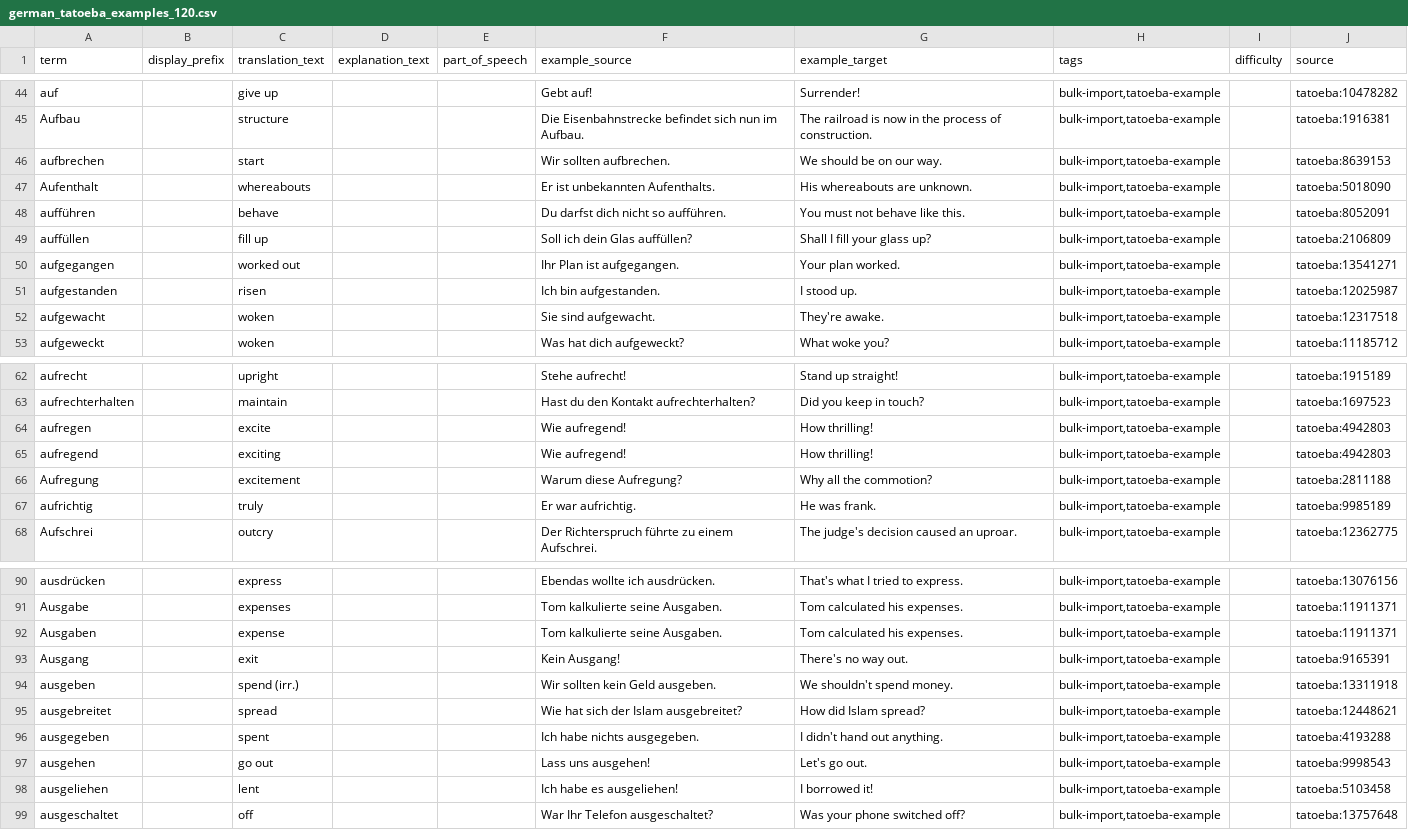
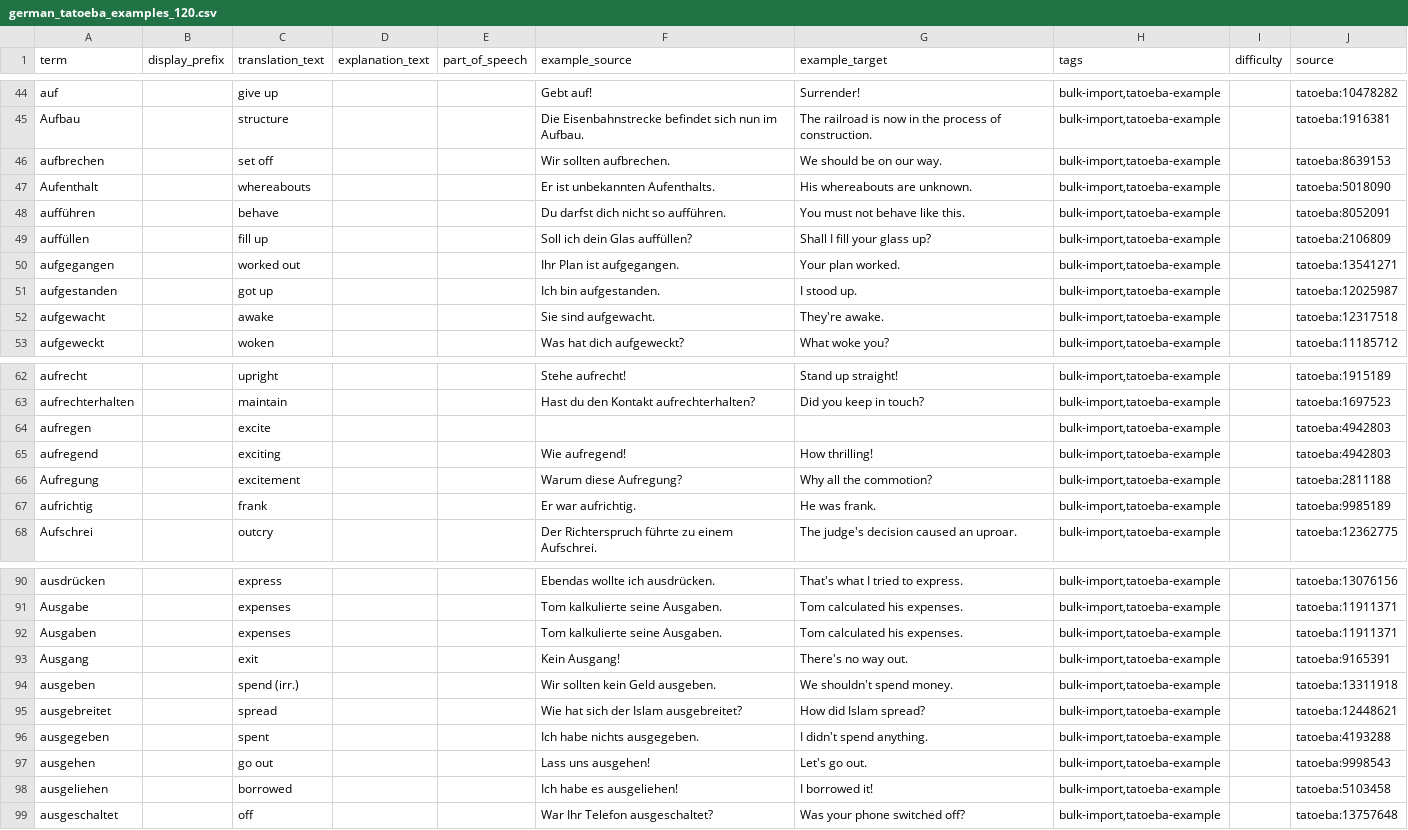
Before and after one commit to Narsilion/vocab-notifier, a CSV file: data/german_tatoeba_examples_120.csv, drawn as a sheet; only a part is shown, gaps mark what is left out; the diff covers the shown part only.

Commit message:
Improve card delivery and German example quality

```diff
--- a/data/german_tatoeba_examples_120.csv
+++ b/data/german_tatoeba_examples_120.csv
@@ -45,3 +45,3 @@ auf,,give up,,,Gebt auf!,Surrender!,"bulk-import,tatoeba-example",,tatoeba:10478
 Aufbau,,structure,,,Die Eisenbahnstrecke befindet sich nun im Aufbau.,The railroad is now in the process of construction.,"bulk-import,tatoeba-example",,tatoeba:1916381
-aufbrechen,,start,,,Wir sollten aufbrechen.,We should be on our way.,"bulk-import,tatoeba-example",,tatoeba:8639153
+aufbrechen,,set off,,,Wir sollten aufbrechen.,We should be on our way.,"bulk-import,tatoeba-example",,tatoeba:8639153
 Aufenthalt,,whereabouts,,,Er ist unbekannten Aufenthalts.,His whereabouts are unknown.,"bulk-import,tatoeba-example",,tatoeba:5018090
@@ -50,4 +50,4 @@ auffüllen,,fill up,,,Soll ich dein Glas auffüllen?,Shall I fill your glass up?
 aufgegangen,,worked out,,,Ihr Plan ist aufgegangen.,Your plan worked.,"bulk-import,tatoeba-example",,tatoeba:13541271
-aufgestanden,,risen,,,Ich bin aufgestanden.,I stood up.,"bulk-import,tatoeba-example",,tatoeba:12025987
-aufgewacht,,woken,,,Sie sind aufgewacht.,They're awake.,"bulk-import,tatoeba-example",,tatoeba:12317518
+aufgestanden,,got up,,,Ich bin aufgestanden.,I stood up.,"bulk-import,tatoeba-example",,tatoeba:12025987
+aufgewacht,,awake,,,Sie sind aufgewacht.,They're awake.,"bulk-import,tatoeba-example",,tatoeba:12317518
 aufgeweckt,,woken,,,Was hat dich aufgeweckt?,What woke you?,"bulk-import,tatoeba-example",,tatoeba:11185712
@@ -63,6 +63,6 @@ aufrecht,,upright,,,Stehe aufrecht!,Stand up straight!,"bulk-import,tatoeba-exam
 aufrechterhalten,,maintain,,,Hast du den Kontakt aufrechterhalten?,Did you keep in touch?,"bulk-import,tatoeba-example",,tatoeba:1697523
-aufregen,,excite,,,Wie aufregend!,How thrilling!,"bulk-import,tatoeba-example",,tatoeba:4942803
+aufregen,,excite,,,,,"bulk-import,tatoeba-example",,tatoeba:4942803
 aufregend,,exciting,,,Wie aufregend!,How thrilling!,"bulk-import,tatoeba-example",,tatoeba:4942803
 Aufregung,,excitement,,,Warum diese Aufregung?,Why all the commotion?,"bulk-import,tatoeba-example",,tatoeba:2811188
-aufrichtig,,truly,,,Er war aufrichtig.,He was frank.,"bulk-import,tatoeba-example",,tatoeba:9985189
+aufrichtig,,frank,,,Er war aufrichtig.,He was frank.,"bulk-import,tatoeba-example",,tatoeba:9985189
 Aufschrei,,outcry,,,Der Richterspruch führte zu einem Aufschrei.,The judge's decision caused an uproar.,"bulk-import,tatoeba-example",,tatoeba:12362775
@@ -91,3 +91,3 @@ ausdrücken,,express,,,Ebendas wollte ich ausdrücken.,That's what I tried to ex
 Ausgabe,,expenses,,,Tom kalkulierte seine Ausgaben.,Tom calculated his expenses.,"bulk-import,tatoeba-example",,tatoeba:11911371
-Ausgaben,,expense,,,Tom kalkulierte seine Ausgaben.,Tom calculated his expenses.,"bulk-import,tatoeba-example",,tatoeba:11911371
+Ausgaben,,expenses,,,Tom kalkulierte seine Ausgaben.,Tom calculated his expenses.,"bulk-import,tatoeba-example",,tatoeba:11911371
 Ausgang,,exit,,,Kein Ausgang!,There's no way out.,"bulk-import,tatoeba-example",,tatoeba:9165391
@@ -95,5 +95,5 @@ ausgeben,,spend (irr.),,,Wir sollten kein Geld ausgeben.,We shouldn't spend mone
 ausgebreitet,,spread,,,Wie hat sich der Islam ausgebreitet?,How did Islam spread?,"bulk-import,tatoeba-example",,tatoeba:12448621
-ausgegeben,,spent,,,Ich habe nichts ausgegeben.,I didn't hand out anything.,"bulk-import,tatoeba-example",,tatoeba:4193288
+ausgegeben,,spent,,,Ich habe nichts ausgegeben.,I didn't spend anything.,"bulk-import,tatoeba-example",,tatoeba:4193288
 ausgehen,,go out,,,Lass uns ausgehen!,Let's go out.,"bulk-import,tatoeba-example",,tatoeba:9998543
-ausgeliehen,,lent,,,Ich habe es ausgeliehen!,I borrowed it!,"bulk-import,tatoeba-example",,tatoeba:5103458
+ausgeliehen,,borrowed,,,Ich habe es ausgeliehen!,I borrowed it!,"bulk-import,tatoeba-example",,tatoeba:5103458
 ausgeschaltet,,off,,,War Ihr Telefon ausgeschaltet?,Was your phone switched off?,"bulk-import,tatoeba-example",,tatoeba:13757648
```
Also changed, not shown: 2 edited cells elsewhere in this file, data/german_tatoeba_examples_short_120.csv, 4 other files.
